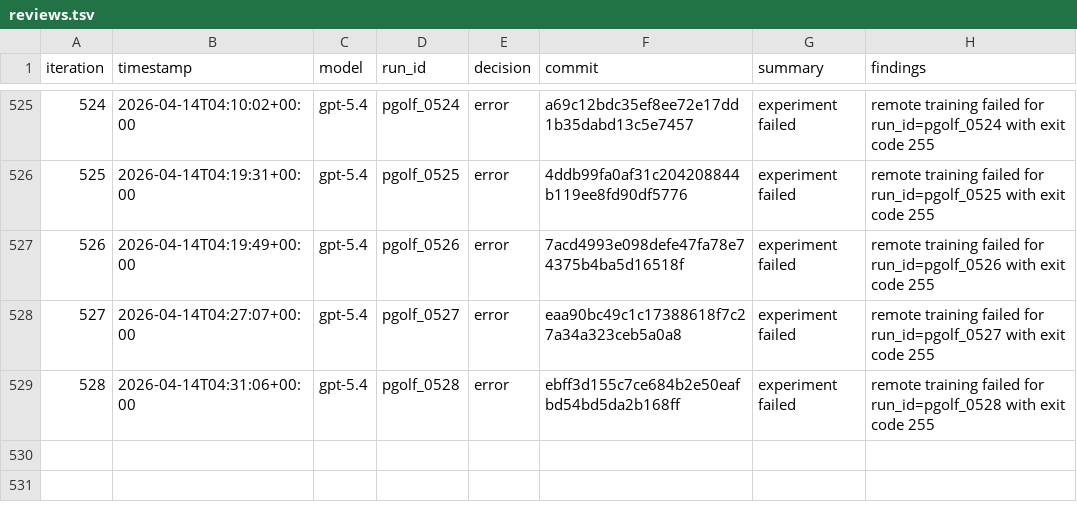
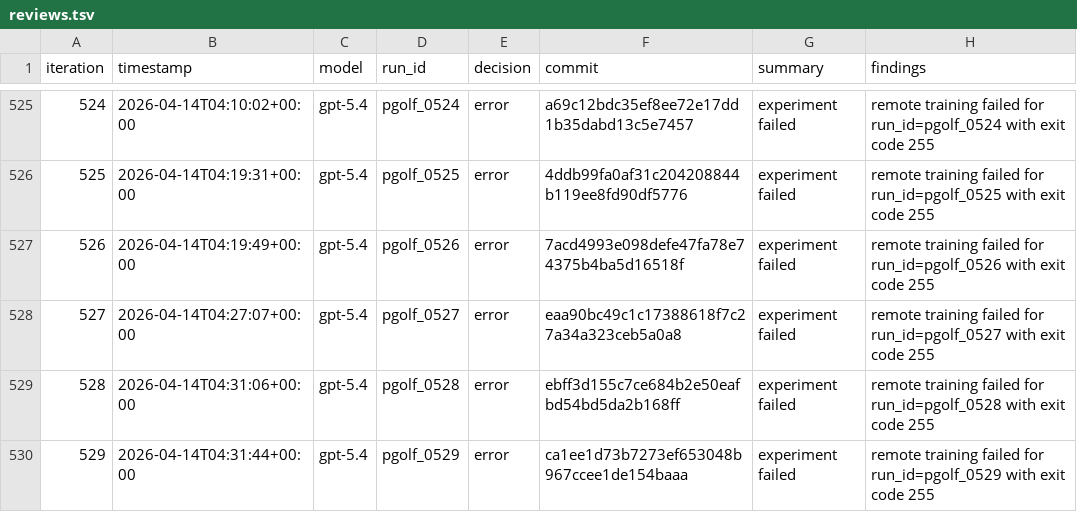
Before and after one commit to carlulsoe/parameter-golf, a TSV file: reviews.tsv, drawn as a sheet; only a part is shown, gaps mark what is left out; the diff names each change by its address in the sheet, - before the commit and + after, or states it on an @@ line.

Commit message:
chore(autoresearch): record error for pgolf_0529

```diff
--- a/reviews.tsv
+++ b/reviews.tsv
+row 530: 529 | 2026-04-14T04:31:44+00:00 | gpt-5.4 | pgolf_0529 | error | ca1ee1d73b7273ef653048b967ccee1de154baaa | experiment failed | remote training failed for run_id=pgolf_0529 with exit code 255
```
Also changed, not shown: 1 other file.
